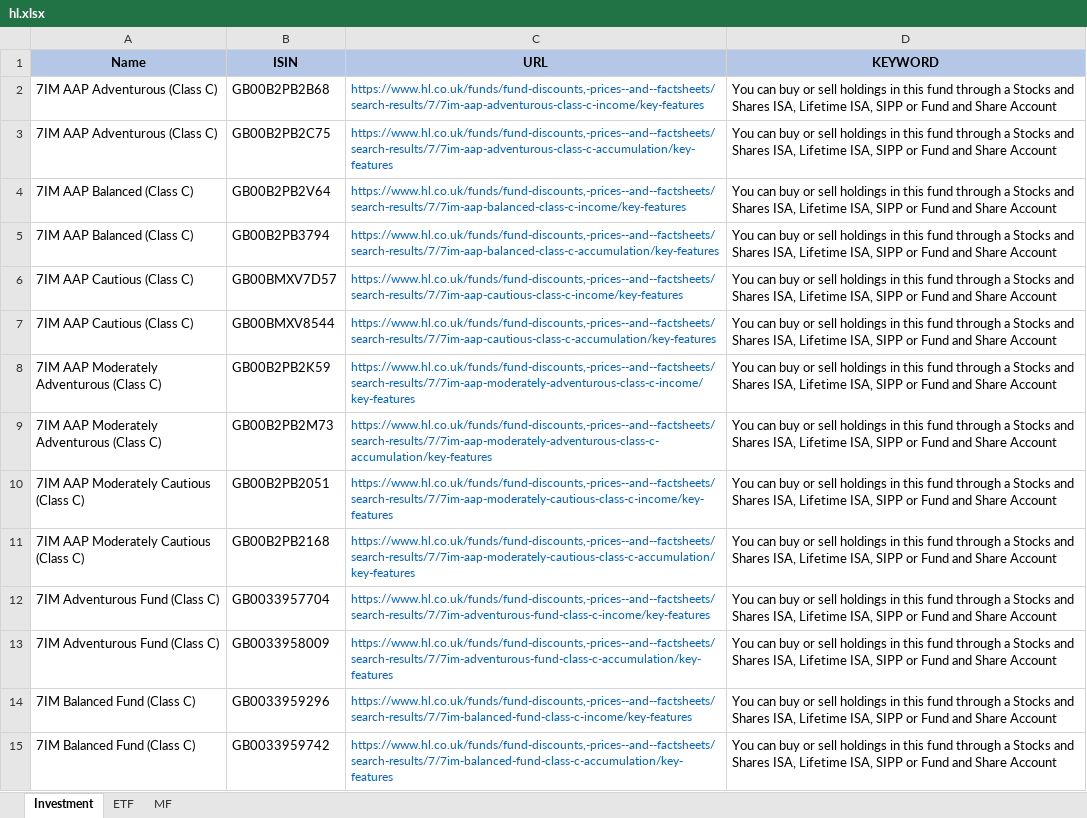
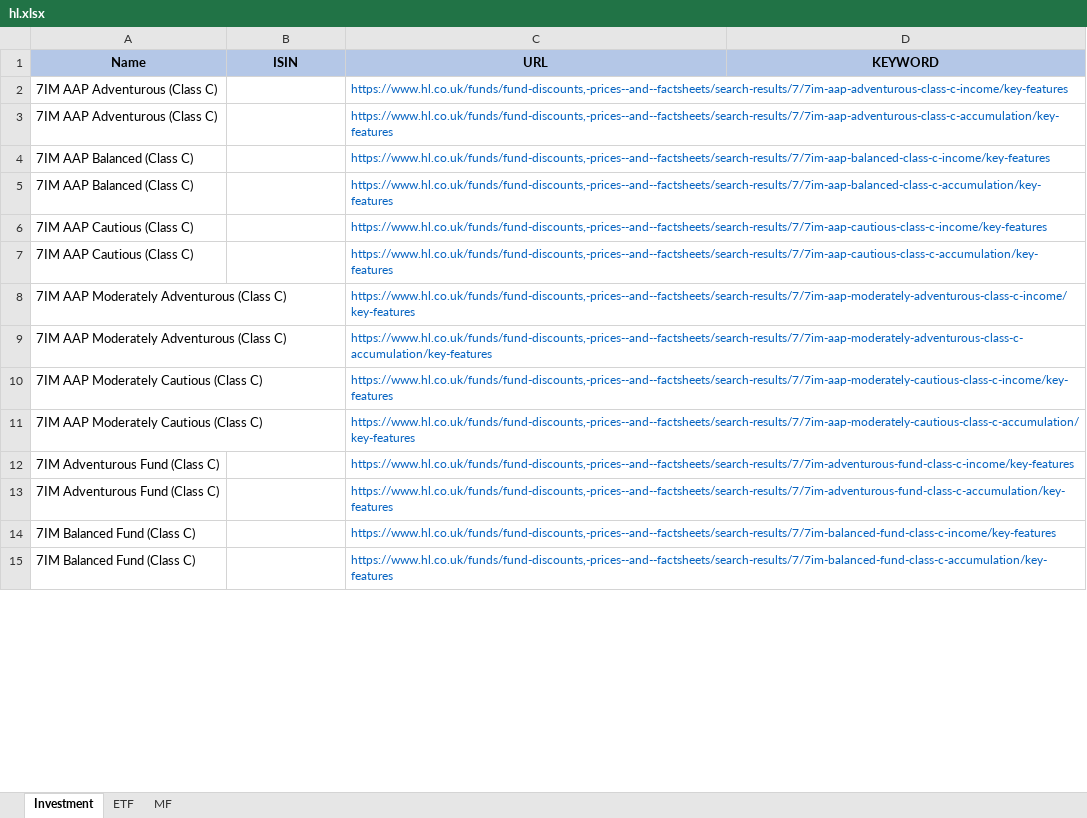
Before and after one commit to amineautomation2/concurrent, an Excel workbook: spreadsheet/hl.xlsx, sheet Investment, drawn as a sheet; only a part is shown; values as stored, in another font and other column widths than the file's, no borders; the diff covers the shown part only; the diff names each change by its address in the sheet, - before the commit and + after, or states it on an @@ line.

```diff
--- a/spreadsheet/hl.xlsx (sheet Investment)
+++ b/spreadsheet/hl.xlsx (sheet Investment)
-B2 (ISIN): GB00B2PB2B68
+B2 (ISIN): (empty)
-D2:D15 (KEYWORD): You can buy or sell holdings in this fund through a Stocks and Shares ISA, Lifetime ISA, SIPP or Fund and Share Account
+D2:D15 (KEYWORD): (empty)
-B3 (ISIN): GB00B2PB2C75
+B3 (ISIN): (empty)
-B4 (ISIN): GB00B2PB2V64
+B4 (ISIN): (empty)
-B5 (ISIN): GB00B2PB3794
+B5 (ISIN): (empty)
-B6 (ISIN): GB00BMXV7D57
+B6 (ISIN): (empty)
-B7 (ISIN): GB00BMXV8544
+B7 (ISIN): (empty)
-B8 (ISIN): GB00B2PB2K59
+B8 (ISIN): (empty)
-B9 (ISIN): GB00B2PB2M73
+B9 (ISIN): (empty)
-B10 (ISIN): GB00B2PB2051
+B10 (ISIN): (empty)
-B11 (ISIN): GB00B2PB2168
+B11 (ISIN): (empty)
-B12 (ISIN): GB0033957704
+B12 (ISIN): (empty)
-B13 (ISIN): GB0033958009
+B13 (ISIN): (empty)
-B14 (ISIN): GB0033959296
+B14 (ISIN): (empty)
-B15 (ISIN): GB0033959742
+B15 (ISIN): (empty)
```
Also changed, not shown: 72 edited cells elsewhere in this sheet, sheet MF, sheet ETF, 19 other files.
